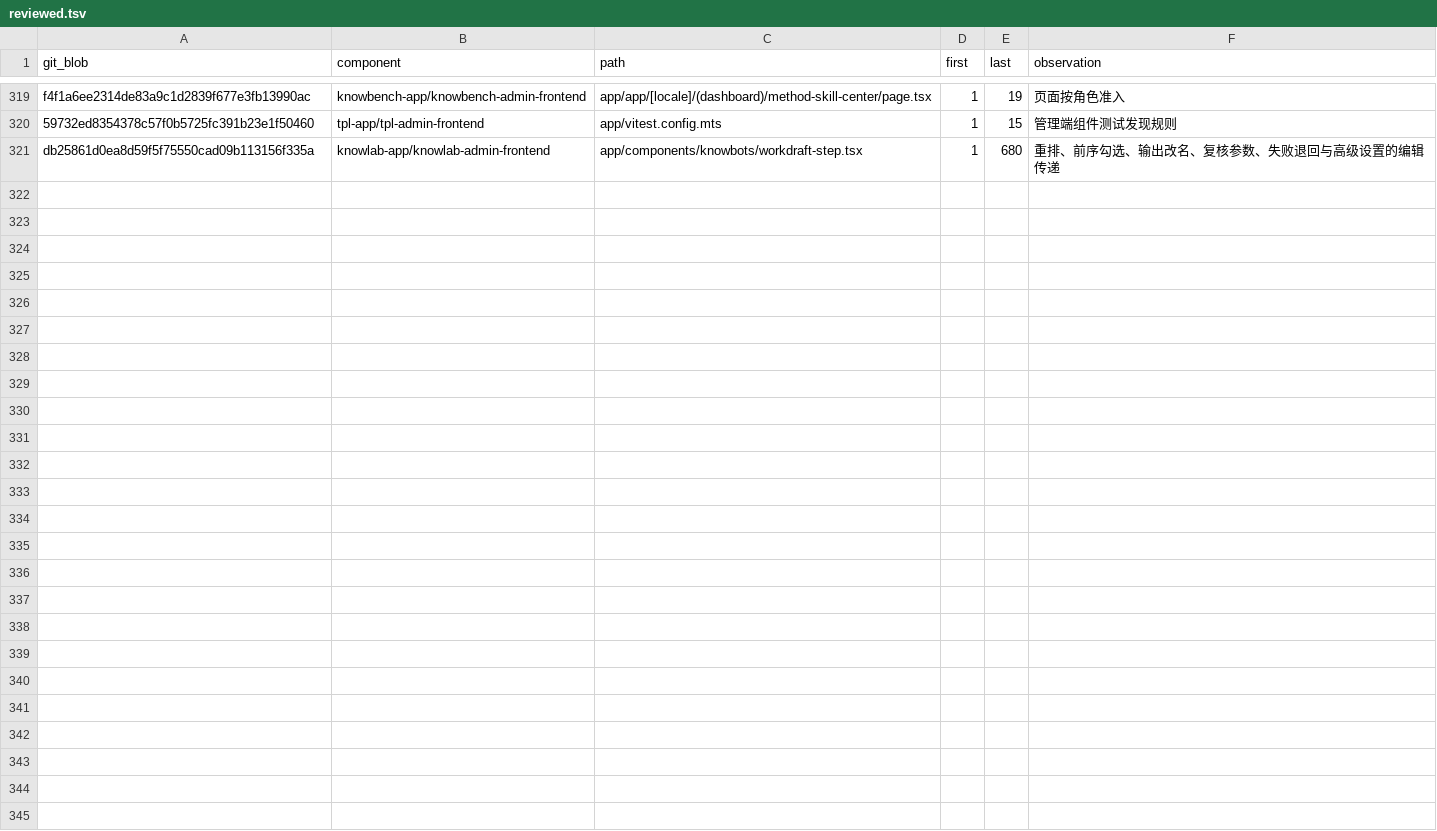
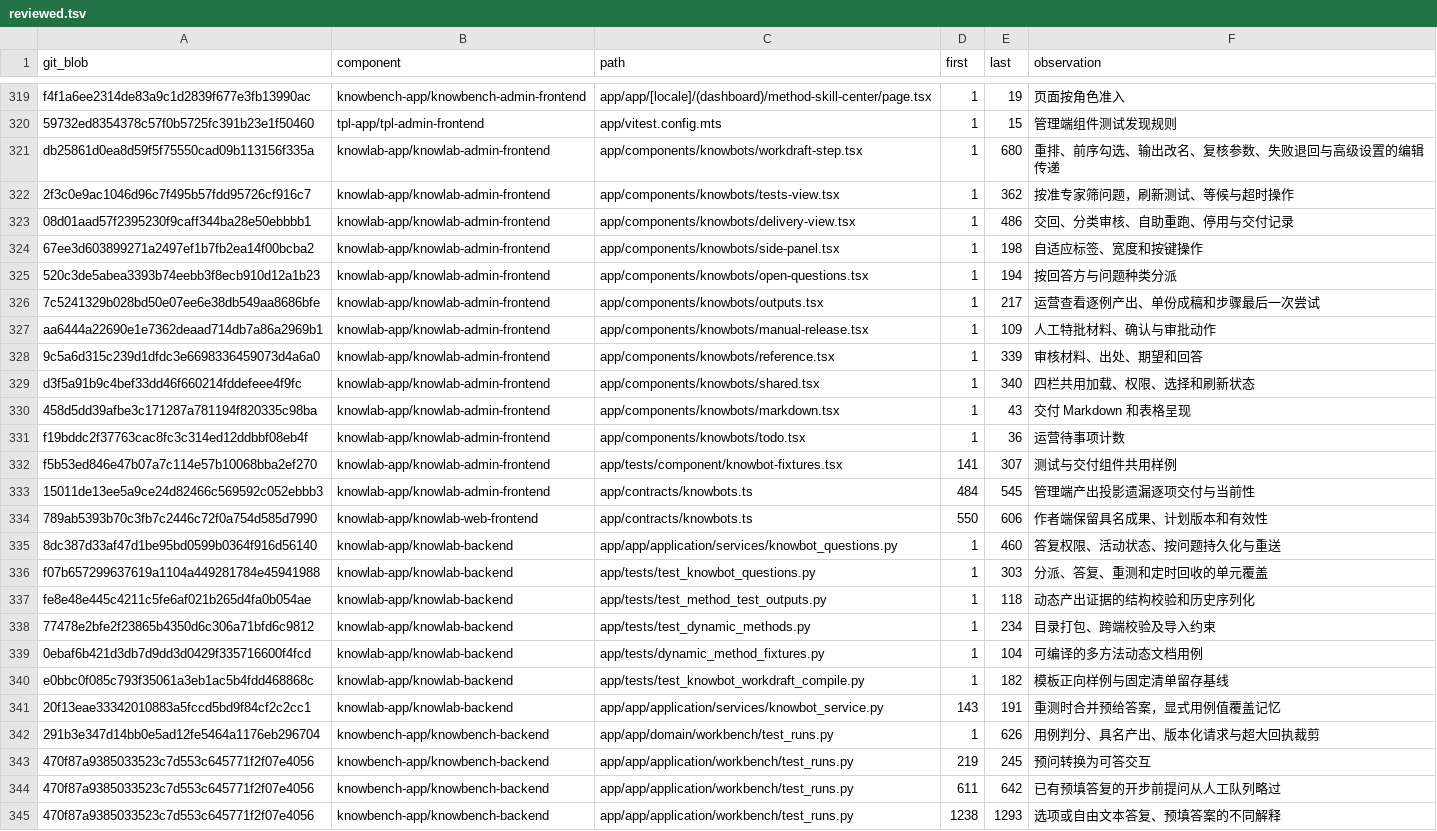
Before and after one commit to sunmoonlion/sunmoonun, a TSV file: scripts/results/2026-11-26-Luna十八组件逐行审查/reviewed.tsv, drawn as a sheet; only a part is shown, gaps mark what is left out.

```diff
--- a/scripts/results/2026-11-26-Luna十八组件逐行审查/reviewed.tsv
+++ b/scripts/results/2026-11-26-Luna十八组件逐行审查/reviewed.tsv
@@ -321 +321,25 @@ f4f1a6ee2314de83a9c1d2839f677e3fb13990ac	knowbench-app/knowbench-admin-frontend
 db25861d0ea8d59f5f75550cad09b113156f335a	knowlab-app/knowlab-admin-frontend	app/components/knowbots/workdraft-step.tsx	1	680	重排、前序勾选、输出改名、复核参数、失败退回与高级设置的编辑传递
+2f3c0e9ac1046d96c7f495b57fdd95726cf916c7	knowlab-app/knowlab-admin-frontend	app/components/knowbots/tests-view.tsx	1	362	按准专家筛问题，刷新测试、等候与超时操作
+08d01aad57f2395230f9caff344ba28e50ebbbb1	knowlab-app/knowlab-admin-frontend	app/components/knowbots/delivery-view.tsx	1	486	交回、分类审核、自助重跑、停用与交付记录
+67ee3d603899271a2497ef1b7fb2ea14f00bcba2	knowlab-app/knowlab-admin-frontend	app/components/knowbots/side-panel.tsx	1	198	自适应标签、宽度和按键操作
+520c3de5abea3393b74eebb3f8ecb910d12a1b23	knowlab-app/knowlab-admin-frontend	app/components/knowbots/open-questions.tsx	1	194	按回答方与问题种类分派
+7c5241329b028bd50e07ee6e38db549aa8686bfe	knowlab-app/knowlab-admin-frontend	app/components/knowbots/outputs.tsx	1	217	运营查看逐例产出、单份成稿和步骤最后一次尝试
+aa6444a22690e1e7362deaad714db7a86a2969b1	knowlab-app/knowlab-admin-frontend	app/components/knowbots/manual-release.tsx	1	109	人工特批材料、确认与审批动作
+9c5a6d315c239d1dfdc3e6698336459073d4a6a0	knowlab-app/knowlab-admin-frontend	app/components/knowbots/reference.tsx	1	339	审核材料、出处、期望和回答
+d3f5a91b9c4bef33dd46f660214fddefeee4f9fc	knowlab-app/knowlab-admin-frontend	app/components/knowbots/shared.tsx	1	340	四栏共用加载、权限、选择和刷新状态
+458d5dd39afbe3c171287a781194f820335c98ba	knowlab-app/knowlab-admin-frontend	app/components/knowbots/markdown.tsx	1	43	交付 Markdown 和表格呈现
+f19bddc2f37763cac8fc3c314ed12ddbbf08eb4f	knowlab-app/knowlab-admin-frontend	app/components/knowbots/todo.tsx	1	36	运营待事项计数
+f5b53ed846e47b07a7c114e57b10068bba2ef270	knowlab-app/knowlab-admin-frontend	app/tests/component/knowbot-fixtures.tsx	141	307	测试与交付组件共用样例
+15011de13ee5a9ce24d82466c569592c052ebbb3	knowlab-app/knowlab-admin-frontend	app/contracts/knowbots.ts	484	545	管理端产出投影遗漏逐项交付与当前性
+789ab5393b70c3fb7c2446c72f0a754d585d7990	knowlab-app/knowlab-web-frontend	app/contracts/knowbots.ts	550	606	作者端保留具名成果、计划版本和有效性
+8dc387d33af47d1be95bd0599b0364f916d56140	knowlab-app/knowlab-backend	app/app/application/services/knowbot_questions.py	1	460	答复权限、活动状态、按问题持久化与重送
+f07b657299637619a1104a449281784e45941988	knowlab-app/knowlab-backend	app/tests/test_knowbot_questions.py	1	303	分派、答复、重测和定时回收的单元覆盖
+fe8e48e445c4211c5fe6af021b265d4fa0b054ae	knowlab-app/knowlab-backend	app/tests/test_method_test_outputs.py	1	118	动态产出证据的结构校验和历史序列化
+77478e2bfe2f23865b4350d6c306a71bfd6c9812	knowlab-app/knowlab-backend	app/tests/test_dynamic_methods.py	1	234	目录打包、跨端校验及导入约束
+0ebaf6b421d3db7d9dd3d0429f335716600f4fcd	knowlab-app/knowlab-backend	app/tests/dynamic_method_fixtures.py	1	104	可编译的多方法动态文档用例
+e0bbc0f085c793f35061a3eb1ac5b4fdd468868c	knowlab-app/knowlab-backend	app/tests/test_knowbot_workdraft_compile.py	1	182	模板正向样例与固定清单留存基线
+20f13eae33342010883a5fccd5bd9f84cf2c2cc1	knowlab-app/knowlab-backend	app/app/application/services/knowbot_service.py	143	191	重测时合并预给答案，显式用例值覆盖记忆
+291b3e347d14bb0e5ad12fe5464a1176eb296704	knowbench-app/knowbench-backend	app/app/domain/workbench/test_runs.py	1	626	用例判分、具名产出、版本化请求与超大回执裁剪
+470f87a9385033523c7d553c645771f2f07e4056	knowbench-app/knowbench-backend	app/app/application/workbench/test_runs.py	219	245	预问转换为可答交互
+470f87a9385033523c7d553c645771f2f07e4056	knowbench-app/knowbench-backend	app/app/application/workbench/test_runs.py	611	642	已有预填答复的开步前提问从人工队列略过
+470f87a9385033523c7d553c645771f2f07e4056	knowbench-app/knowbench-backend	app/app/application/workbench/test_runs.py	1238	1293	选项或自由文本答复、预填答案的不同解释
```
Also changed, not shown: 8 other files.
